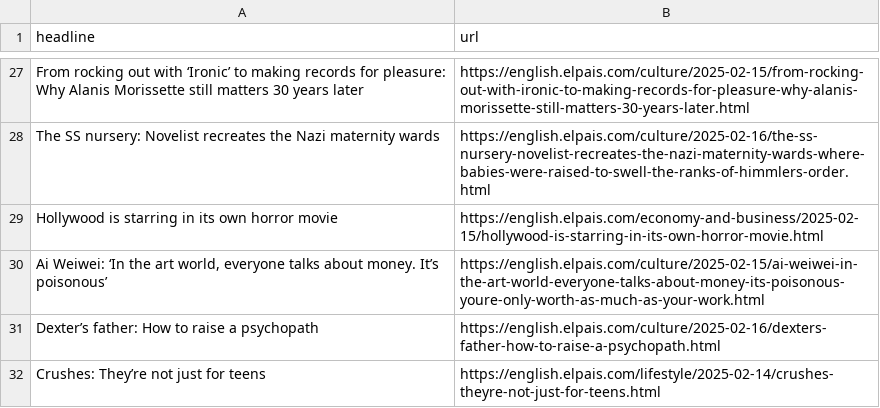
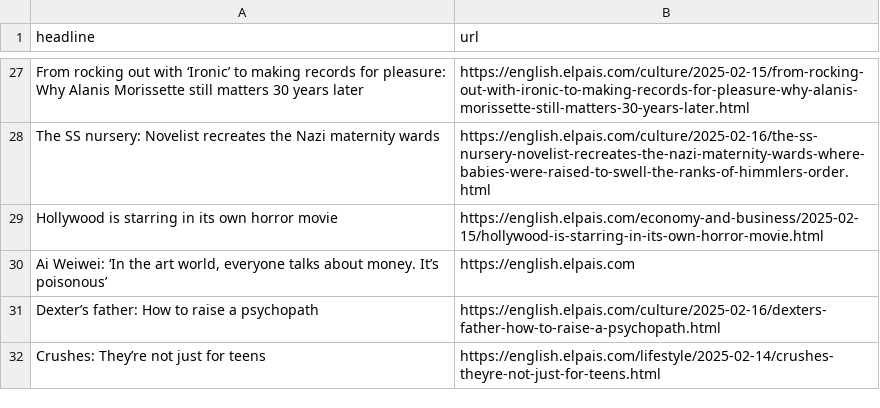
Before and after one commit to cmgsalazar/el-pais-autoscraper, a CSV file: headlines.csv, drawn as a sheet; only a part is shown, gaps mark what is left out.

```diff
--- a/headlines.csv
+++ b/headlines.csv
@@ -29,3 +29,3 @@ The SS nursery: Novelist recreates the Nazi maternity wards ,https://english.el
 Hollywood is starring in its own horror movie,https://english.elpais.com/economy-and-business/2025-02-15/hollywood-is-starring-in-its-own-horror-movie.html
-"Ai Weiwei: ‘In the art world, everyone talks about money. It’s poisonous’",https://english.elpais.com/culture/2025-02-15/ai-weiwei-in-the-art-world-everyone-talks-about-money-its-poisonous-youre-only-worth-as-much-as-your-work.html
+"Ai Weiwei: ‘In the art world, everyone talks about money. It’s poisonous’",https://english.elpais.com
 Dexter’s father: How to raise a psychopath ,https://english.elpais.com/culture/2025-02-16/dexters-father-how-to-raise-a-psychopath.html
```
